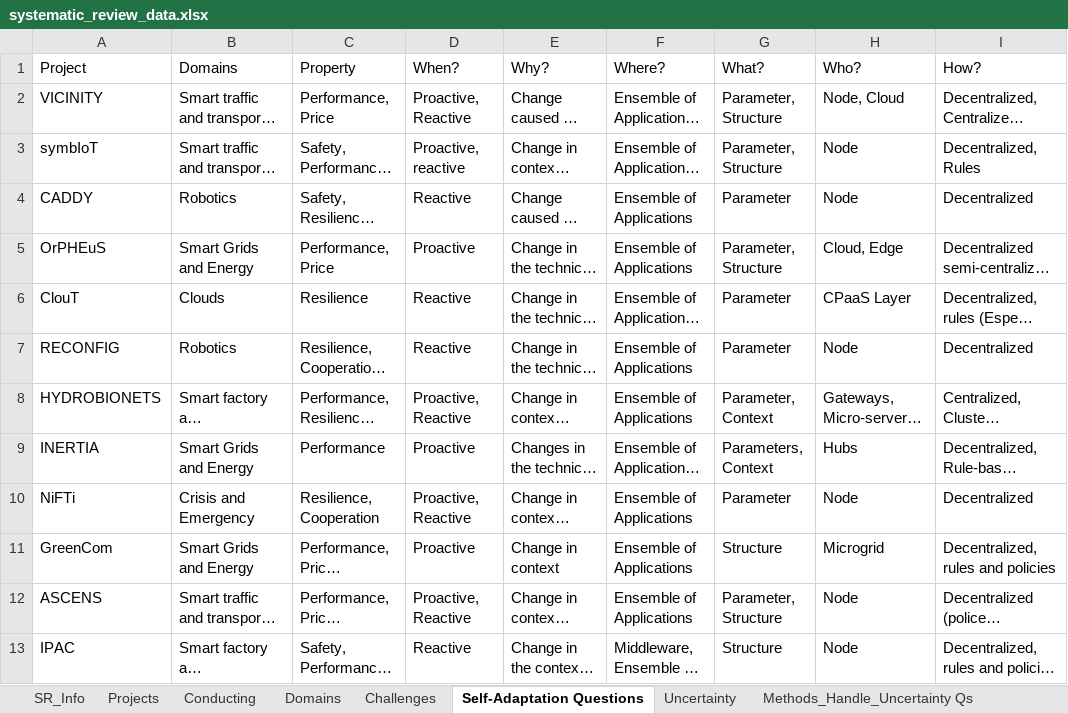
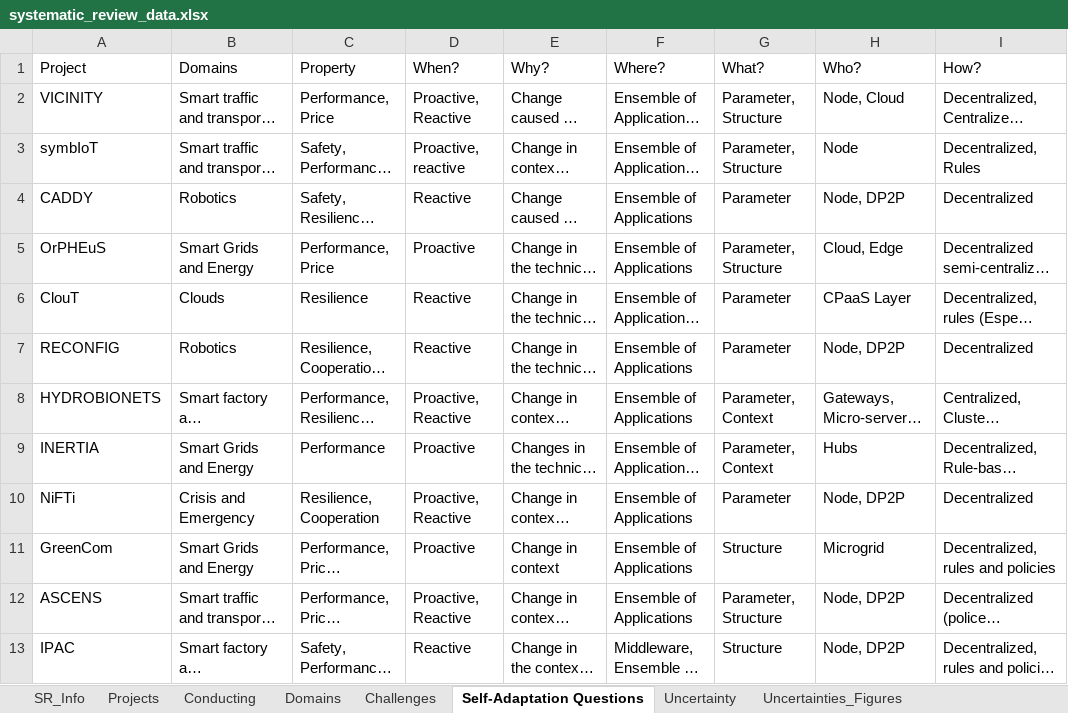
Before and after one commit to rima-alali/Uncertainty-Aware-Architecture, an Excel workbook: SystematicReview/systematic_review_data.xlsx, sheet Self-Adaptation Questions, drawn as a sheet; long unchanged cells end in …; values as stored, in another font and other column widths than the file's, no borders; table styles not drawn; the diff names each change by its address in the sheet, - before the commit and + after, or states it on an @@ line.

```diff
--- a/SystematicReview/systematic_review_data.xlsx (sheet Self-Adaptation Questions)
+++ b/SystematicReview/systematic_review_data.xlsx (sheet Self-Adaptation Questions)
+sheet tab: Uncertainties_Figures
-H4 (Who?): Node
+H4 (Who?): Node, DP2P
-H7 (Who?): Node
+H7 (Who?): Node, DP2P
-G9 (What?): Parameters, Context
+G9 (What?): Parameter, Context
-H10 (Who?): Node
+H10 (Who?): Node, DP2P
-H12:H13 (Who?): Node
+H12:H13 (Who?): Node, DP2P
```
Also changed, not shown: sheet Uncertainty, sheet Challenges, sheet Final_mapping, hidden cells, charts or pictures, 4 other files.
